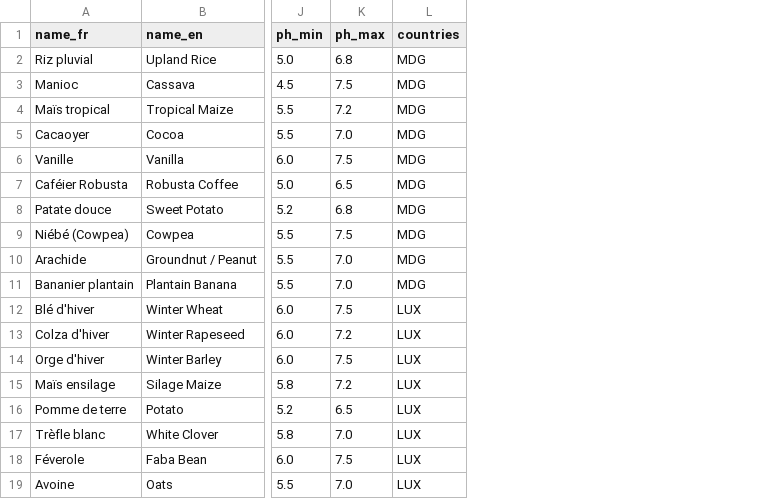
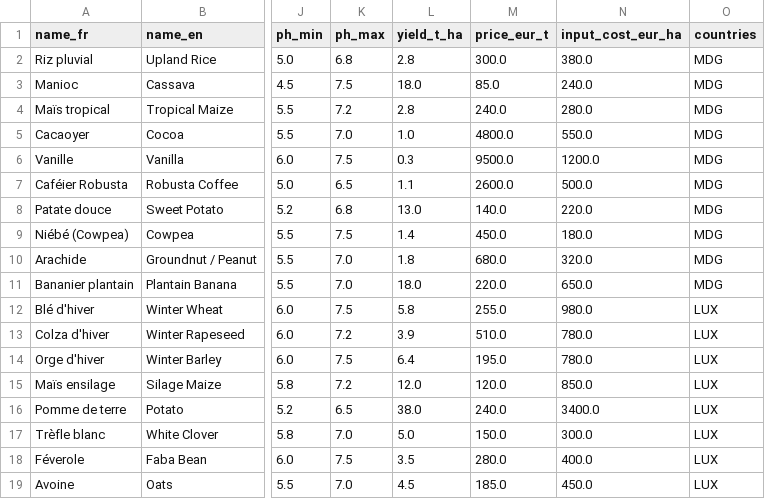
Before and after one commit to Fitatra15/TerraLux-AI, a CSV file: data/plants_ecocrop.csv, drawn as a sheet; only a part is shown, gaps mark what is left out; the diff names each change by its address in the sheet, - before the commit and + after, or states it on an @@ line.

Commit message:
feat: add agricultural yield, revenue, input costs, and inflation market risk module with frontend estimation card

```diff
--- a/data/plants_ecocrop.csv
+++ b/data/plants_ecocrop.csv
+column L (yield_t_ha), rows 2-19: 2.8 | 18.0 | 2.8 | 1.0 | 0.3 | 1.1 | 13.0 | 1.4 | 1.8 | 18.0 | 5.8 | 3.9 | 6.4 | 12.0 | 38.0 | 5.0 | 3.5 | 4.5
+column M (price_eur_t), rows 2-19: 300.0 | 85.0 | 240.0 | 4800.0 | 9500.0 | 2600.0 | 140.0 | 450.0 | 680.0 | 220.0 | 255.0 | 510.0 | 195.0 | 120.0 | 240.0 | 150.0 | 280.0 | 185.0
+column N (input_cost_eur_ha), rows 2-19: 380.0 | 240.0 | 280.0 | 550.0 | 1200.0 | 500.0 | 220.0 | 180.0 | 320.0 | 650.0 | 980.0 | 780.0 | 780.0 | 850.0 | 3400.0 | 300.0 | 400.0 | 450.0
```
Also changed, not shown: 10 other files.
